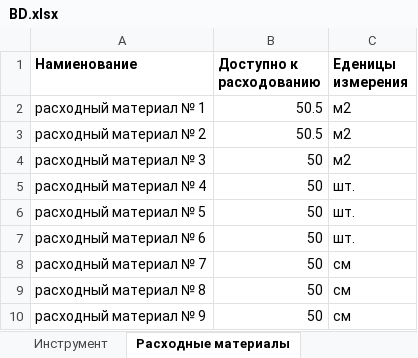
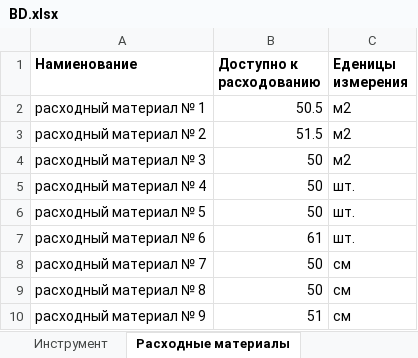
Before and after one commit to bolanebyla/IRNITU__bot, an Excel workbook: BD.xlsx, sheet Расходные материалы, drawn as a sheet; values as stored, in another font and other column widths than the file's, no borders; the diff names each change by its address in the sheet, - before the commit and + after, or states it on an @@ line.

```diff
--- a/BD.xlsx (sheet Расходные материалы)
+++ b/BD.xlsx (sheet Расходные материалы)
-B3 (Доступно к расходованию): 50.5
+B3 (Доступно к расходованию): 51.5
-B7 (Доступно к расходованию): 50
+B7 (Доступно к расходованию): 61
-B10 (Доступно к расходованию): 50
+B10 (Доступно к расходованию): 51
```
Also changed, not shown: other sheet tabs.
